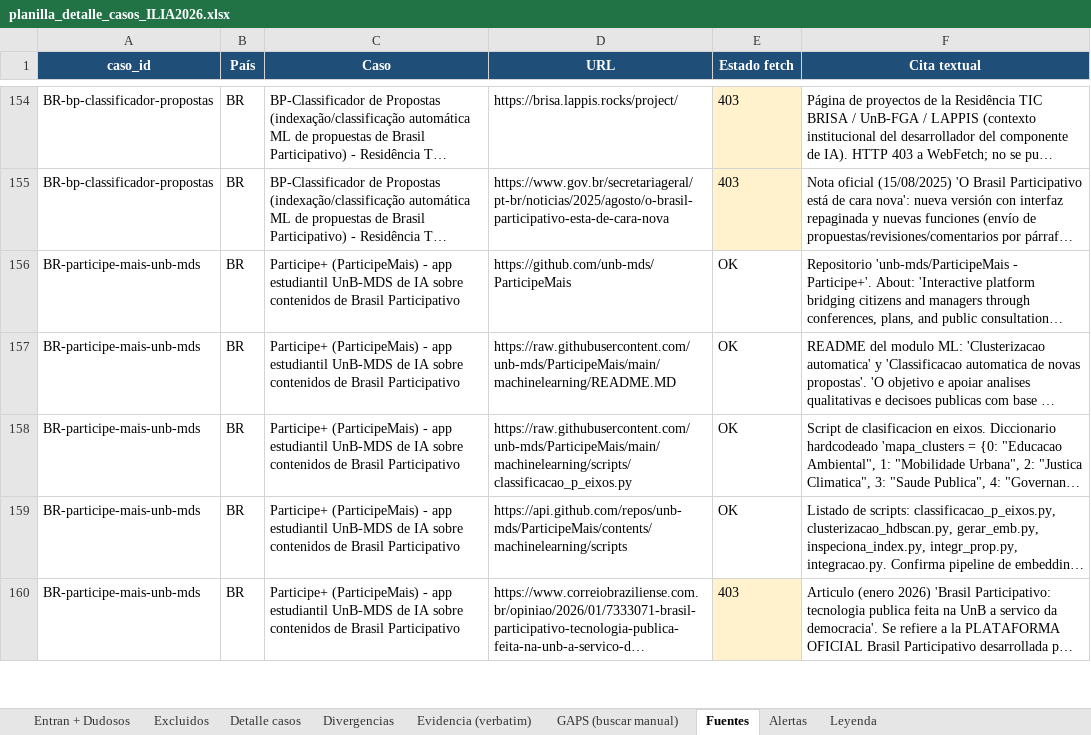
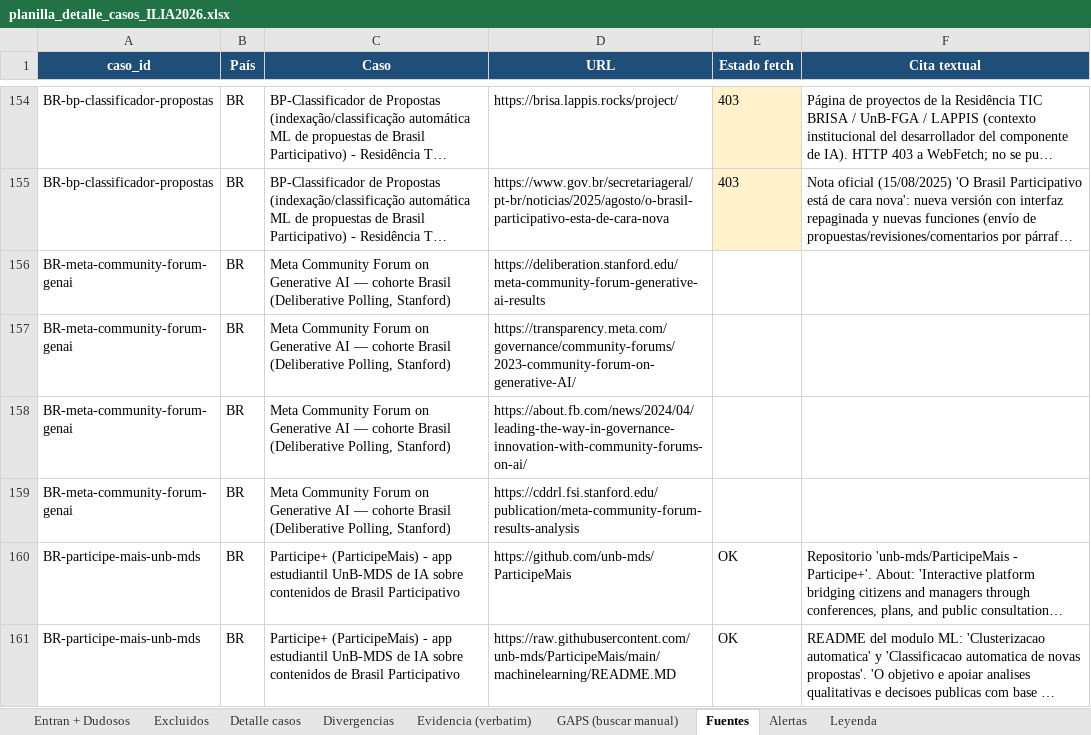
Before and after one commit to aplicaciones-foresight/ilia26-participacion, an Excel workbook: data/gates/backup/planilla_detalle_casos_ILIA2026.xlsx, sheet Fuentes, drawn as a sheet; only a part is shown, gaps mark what is left out; the shorter side is filled out with more unchanged rows; long unchanged cells end in …; values as stored, in another font and other column widths than the file's, no borders; the diff names each change by its address in the sheet, - before the commit and + after, or states it on an @@ line.

```diff
--- a/data/gates/backup/planilla_detalle_casos_ILIA2026.xlsx (sheet Fuentes)
+++ b/data/gates/backup/planilla_detalle_casos_ILIA2026.xlsx (sheet Fuentes)
+row 156: BR-meta-community-forum-genai | BR | Meta Community Forum on Generative AI — cohorte Brasil (Deliberative Polling, Stanford) | https://deliberation.stanford.edu/meta-community-forum-generative-ai-results
+row 157: BR-meta-community-forum-genai | BR | Meta Community Forum on Generative AI — cohorte Brasil (Deliberative Polling, Stanford) | https://transparency.meta.com/governance/community-forums/2023-community-forum-on-generative-AI/
+row 158: BR-meta-community-forum-genai | BR | Meta Community Forum on Generative AI — cohorte Brasil (Deliberative Polling, Stanford) | https://about.fb.com/news/2024/04/leading-the-way-in-governance-innovation-with-community-forums-on-ai/
+row 159: BR-meta-community-forum-genai | BR | Meta Community Forum on Generative AI — cohorte Brasil (Deliberative Polling, Stanford) | https://cddrl.fsi.stanford.edu/publication/meta-community-forum-results-analysis
```
Also changed, not shown: sheet Entran + Dudosos, sheet Detalle casos, sheet Evidencia (verbatim), sheet GAPS (buscar manual), sheet Alertas, data/gates/base_completa_ILIA2026.xlsx, data/gates/calculo_indice_2025vs2026_ILIA2026.xlsx, 8 other files.
